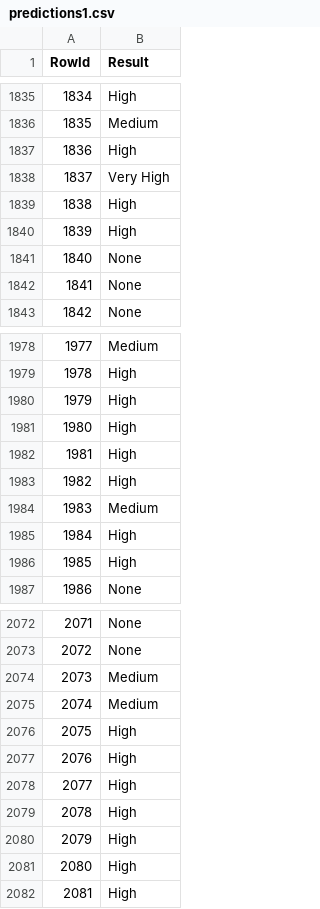
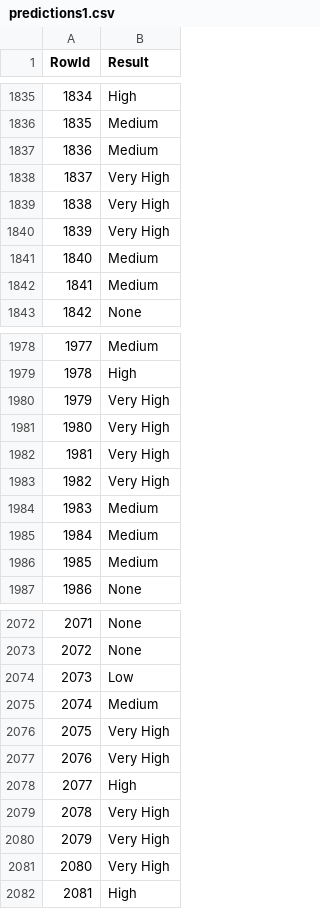
Before and after one commit to jpgoncalves13/DAA, a CSV file: DatasetCompeticao/predictions1.csv, drawn as a sheet; only a part is shown, gaps mark what is left out; the diff covers the shown part only.

```diff
--- a/DatasetCompeticao/predictions1.csv
+++ b/DatasetCompeticao/predictions1.csv
@@ -1836,8 +1836,8 @@ RowId,Result
 1835,Medium
-1836,High
+1836,Medium
 1837,Very High
-1838,High
-1839,High
-1840,None
-1841,None
+1838,Very High
+1839,Very High
+1840,Medium
+1841,Medium
 1842,None
@@ -1979,9 +1979,9 @@ RowId,Result
 1978,High
-1979,High
-1980,High
-1981,High
-1982,High
+1979,Very High
+1980,Very High
+1981,Very High
+1982,Very High
 1983,Medium
-1984,High
-1985,High
+1984,Medium
+1985,Medium
 1986,None
@@ -2073,10 +2073,10 @@ RowId,Result
 2072,None
-2073,Medium
+2073,Low
 2074,Medium
-2075,High
-2076,High
+2075,Very High
+2076,Very High
 2077,High
-2078,High
-2079,High
-2080,High
+2078,Very High
+2079,Very High
+2080,Very High
 2081,High
```
Also changed, not shown: 163 edited cells elsewhere in this file, 2 other files.
